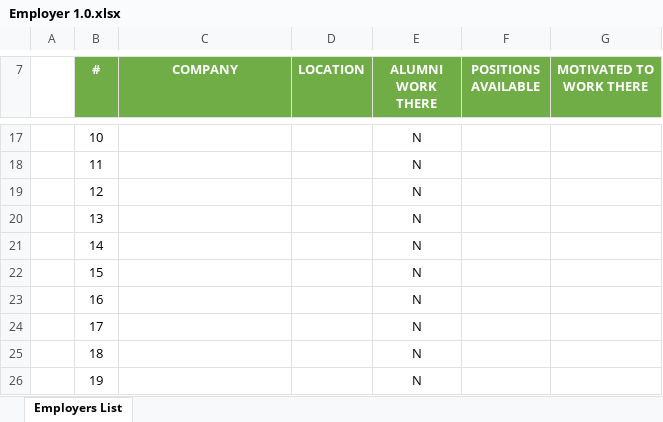
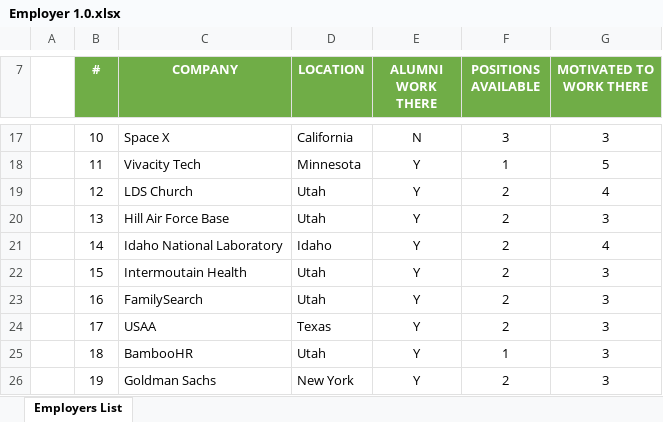
Before and after one commit to jbfawcett24/cse300, an Excel workbook: Employer 1.0.xlsx, sheet Employers List, drawn as a sheet; only a part is shown, gaps mark what is left out; values as stored, in another font and other column widths than the file's, no borders; charts and pictures and table styles not drawn; the diff covers the shown part only; the diff names each change by its address in the sheet, - before the commit and + after, or states it on an @@ line.

Commit message:
employer lsit

```diff
--- a/Employer 1.0.xlsx (sheet Employers List)
+++ b/Employer 1.0.xlsx (sheet Employers List)
-C17 (COMPANY): (empty)
+C17 (COMPANY): Space X
-D17 (LOCATION): (empty)
+D17 (LOCATION): California
-F17 (POSITIONS AVAILABLE): (empty)
+F17 (POSITIONS AVAILABLE): 3
-G17 (MOTIVATED TO WORK THERE): (empty)
+G17 (MOTIVATED TO WORK THERE): 3
-C18 (COMPANY): (empty)
+C18 (COMPANY): Vivacity Tech
-D18 (LOCATION): (empty)
+D18 (LOCATION): Minnesota
-E18:E26 (ALUMNI WORK THERE): N
+E18:E26 (ALUMNI WORK THERE): Y
-F18 (POSITIONS AVAILABLE): (empty)
+F18 (POSITIONS AVAILABLE): 1
-G18 (MOTIVATED TO WORK THERE): (empty)
+G18 (MOTIVATED TO WORK THERE): 5
-C19 (COMPANY): (empty)
+C19 (COMPANY): LDS Church
-D19:D20 (LOCATION): (empty)
+D19:D20 (LOCATION): Utah
-F19:F24 (POSITIONS AVAILABLE): (empty)
+F19:F24 (POSITIONS AVAILABLE): 2
-G19 (MOTIVATED TO WORK THERE): (empty)
+G19 (MOTIVATED TO WORK THERE): 4
-C20 (COMPANY): (empty)
+C20 (COMPANY): Hill Air Force Base
-G20 (MOTIVATED TO WORK THERE): (empty)
+G20 (MOTIVATED TO WORK THERE): 3
-C21 (COMPANY): (empty)
+C21 (COMPANY): Idaho National Laboratory
-D21 (LOCATION): (empty)
+D21 (LOCATION): Idaho
-G21 (MOTIVATED TO WORK THERE): (empty)
+G21 (MOTIVATED TO WORK THERE): 4
-C22 (COMPANY): (empty)
+C22 (COMPANY): Intermoutain Health
-D22:D23 (LOCATION): (empty)
+D22:D23 (LOCATION): Utah
-G22:G26 (MOTIVATED TO WORK THERE): (empty)
+G22:G26 (MOTIVATED TO WORK THERE): 3
-C23 (COMPANY): (empty)
+C23 (COMPANY): FamilySearch
-C24 (COMPANY): (empty)
+C24 (COMPANY): USAA
-D24 (LOCATION): (empty)
+D24 (LOCATION): Texas
-C25 (COMPANY): (empty)
+C25 (COMPANY): BambooHR
-D25 (LOCATION): (empty)
+D25 (LOCATION): Utah
-F25 (POSITIONS AVAILABLE): (empty)
+F25 (POSITIONS AVAILABLE): 1
-C26 (COMPANY): (empty)
+C26 (COMPANY): Goldman Sachs
-D26 (LOCATION): (empty)
+D26 (LOCATION): New York
-F26 (POSITIONS AVAILABLE): (empty)
+F26 (POSITIONS AVAILABLE): 2
```
Also changed, not shown: 121 edited cells elsewhere in this sheet, charts or pictures.
